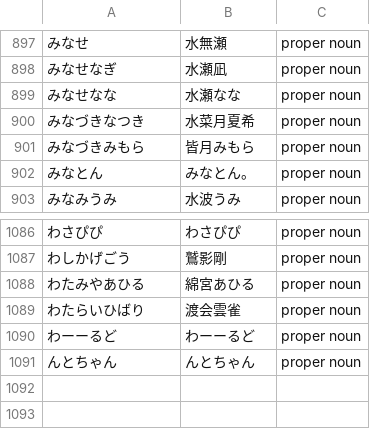
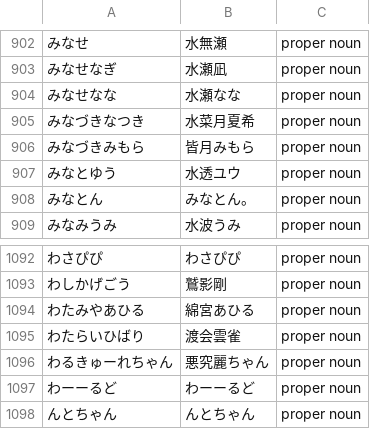
Before and after one commit to AkioPonkotu/VTuberDictionary, a CSV file: dist/vtuber_dictionary_macos.csv, drawn as a sheet; only a part is shown, gaps mark what is left out; the diff covers the shown part only.

```diff
--- a/dist/vtuber_dictionary_macos.csv
+++ b/dist/vtuber_dictionary_macos.csv
@@ -901,2 +906,3 @@
 みなづきみもら,皆月みもら,proper noun
+みなとゆう,水透ユウ,proper noun
 みなとん,みなとん。,proper noun
@@ -1089,2 +1095,3 @@
 わたらいひばり,渡会雲雀,proper noun
+わるきゅーれちゃん,悪究麗ちゃん,proper noun
 わーーるど,わーーるど,proper noun
```
Also changed, not shown: 5 added rows elsewhere in this file, dist/vtuber_dictionary.tsv, 4 other files.
